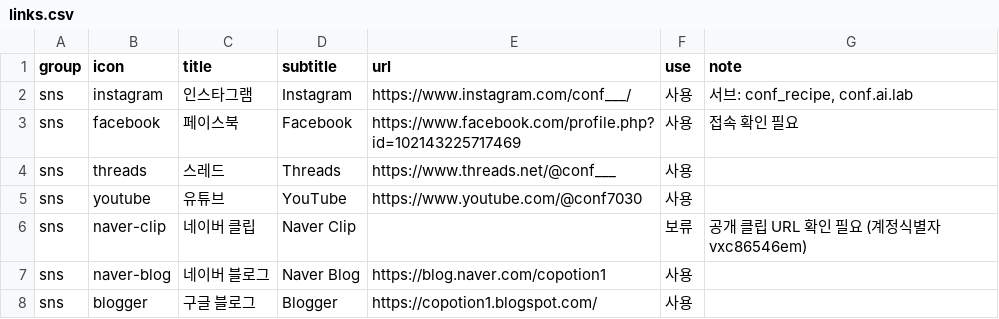
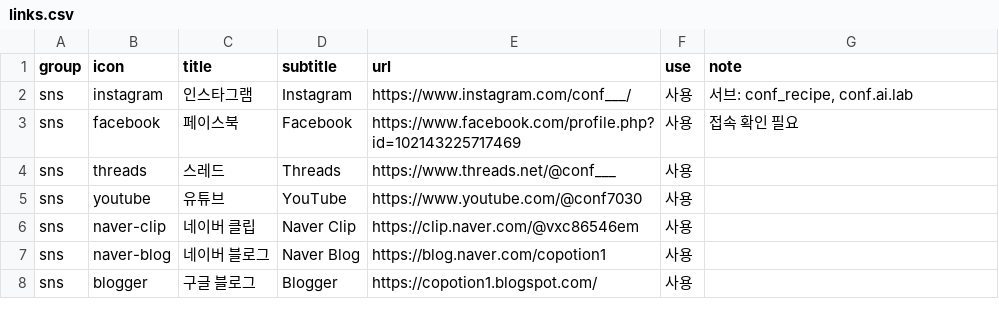
Before and after one commit to gohwansok-max/conf-linkhub, a CSV file: data/links.csv, drawn as a sheet; only a part is shown.

```diff
--- a/data/links.csv
+++ b/data/links.csv
@@ -5,3 +5,3 @@ sns,threads,스레드,Threads,https://www.threads.net/@conf___,사용,
 sns,youtube,유튜브,YouTube,https://www.youtube.com/@conf7030,사용,
-sns,naver-clip,네이버 클립,Naver Clip,,보류,공개 클립 URL 확인 필요 (계정식별자 vxc86546em)
+sns,naver-clip,네이버 클립,Naver Clip,https://clip.naver.com/@vxc86546em,사용,
 sns,naver-blog,네이버 블로그,Naver Blog,https://blog.naver.com/copotion1,사용,
```
